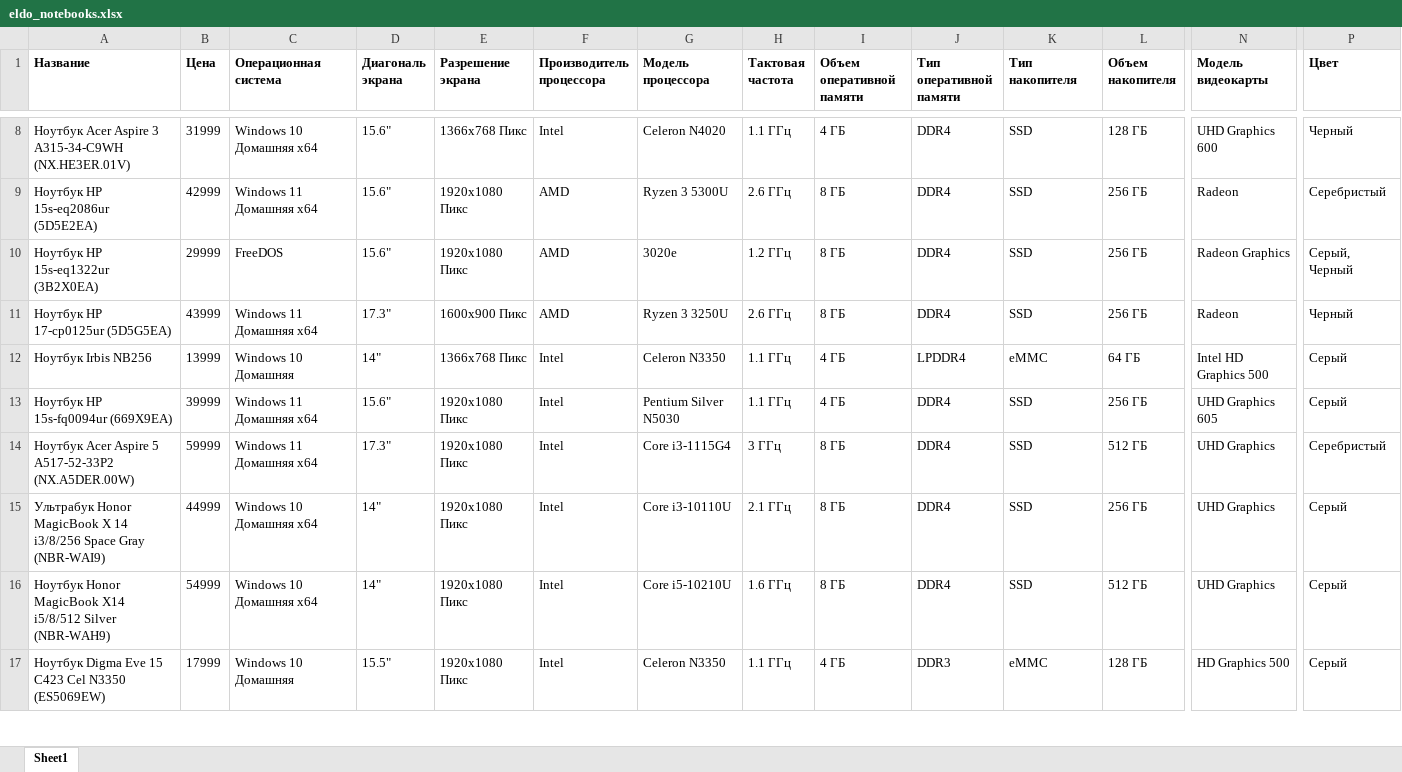
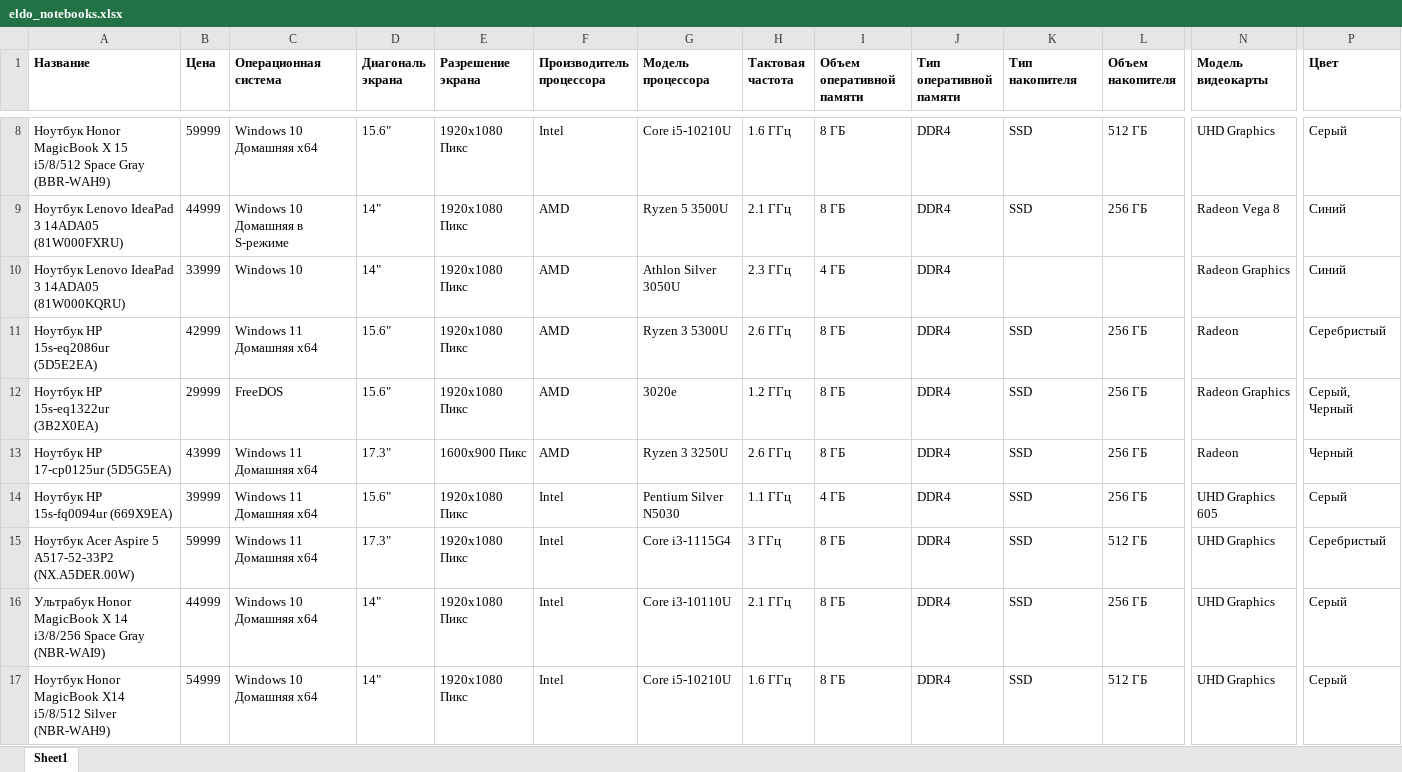
Before and after one commit to aloshabest/parser, an Excel workbook: eldo_notebooks.xlsx, sheet Sheet1, drawn as a sheet; only a part is shown, gaps mark what is left out; the shorter side is filled out with more unchanged rows; values as stored, in another font and other column widths than the file's, no borders; removed rows and columns are numbered as before the commit, all else as after; rows hold the shown columns only; the diff covers the shown part only; the diff names each change by its address in the sheet, - before the commit and + after, or states it on an @@ line.

```diff
--- a/eldo_notebooks.xlsx (sheet Sheet1)
+++ b/eldo_notebooks.xlsx (sheet Sheet1)
-A8 (Название): Ноутбук Acer Aspire 3 A315-34-C9WH (NX.HE3ER.01V)
+A8 (Название): Ноутбук Honor MagicBook X 15 i5/8/512 Space Gray (BBR-WAH9)
-B8 (Цена): 31999
+B8 (Цена): 59999
-E8 (Разрешение экрана): 1366x768 Пикс
+E8 (Разрешение экрана): 1920x1080 Пикс
-G8 (Модель процессора): Celeron N4020
+G8 (Модель процессора): Core i5-10210U
-H8 (Тактовая частота): 1.1 ГГц
+H8 (Тактовая частота): 1.6 ГГц
-I8 (Объем оперативной памяти): 4 ГБ
+I8 (Объем оперативной памяти): 8 ГБ
-L8 (Объем накопителя): 128 ГБ
+L8 (Объем накопителя): 512 ГБ
-N8 (Модель видеокарты): UHD Graphics 600
+N8 (Модель видеокарты): UHD Graphics
-P8 (Цвет): Черный
+P8 (Цвет): Серый
+row 9: Ноутбук Lenovo IdeaPad 3 14ADA05 (81W000FXRU) | 44999 | Windows 10 Домашняя в S-режиме | 14" | 1920x1080 Пикс | AMD | Ryzen 5 3500U | 2.1 ГГц | 8 ГБ | DDR4 | SSD | 256 ГБ | Radeon Vega 8 | Синий
+row 10: Ноутбук Lenovo IdeaPad 3 14ADA05 (81W000KQRU) | 33999 | Windows 10 | 14" | 1920x1080 Пикс | AMD | Athlon Silver 3050U | 2.3 ГГц | 4 ГБ | DDR4 |  |  | Radeon Graphics | Синий
-row 12: Ноутбук Irbis NB256 | 13999 | Windows 10 Домашняя | 14" | 1366x768 Пикс | Intel | Celeron N3350 | 1.1 ГГц | 4 ГБ | LPDDR4 | eMMC | 64 ГБ | Intel HD Graphics 500 | Серый
```
Also changed, not shown: 72 added rows, 2 removed rows and 3 edited cells elsewhere in this sheet, mvideo_notebooks.xlsx, 14 other files.
